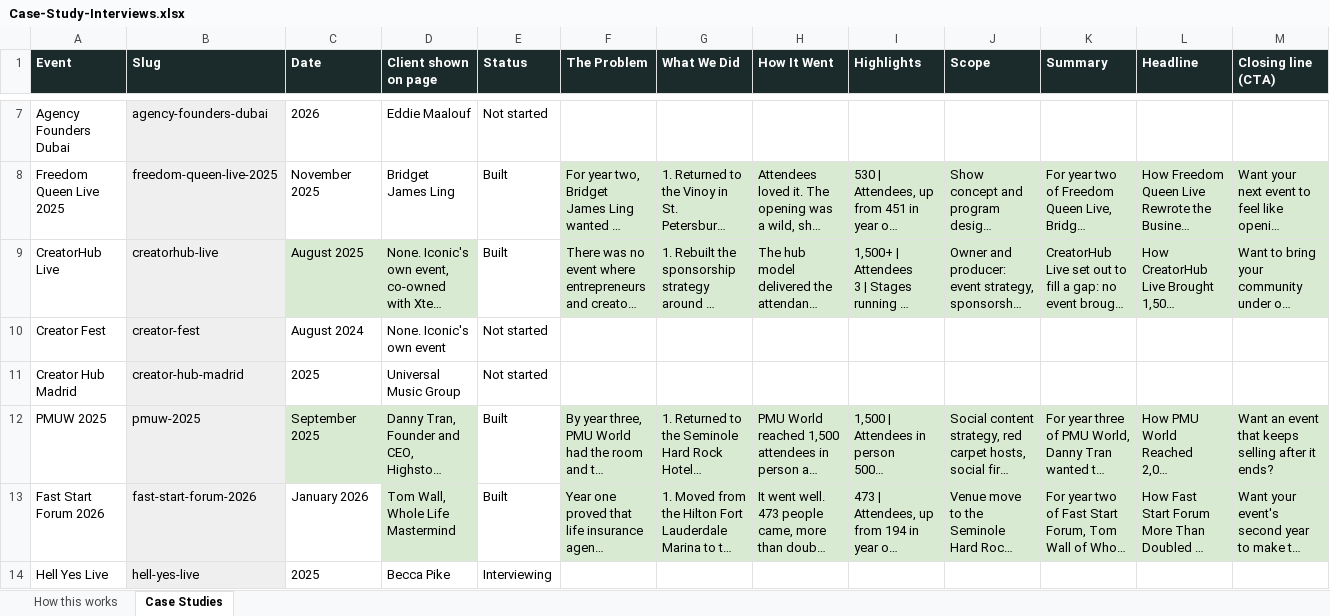
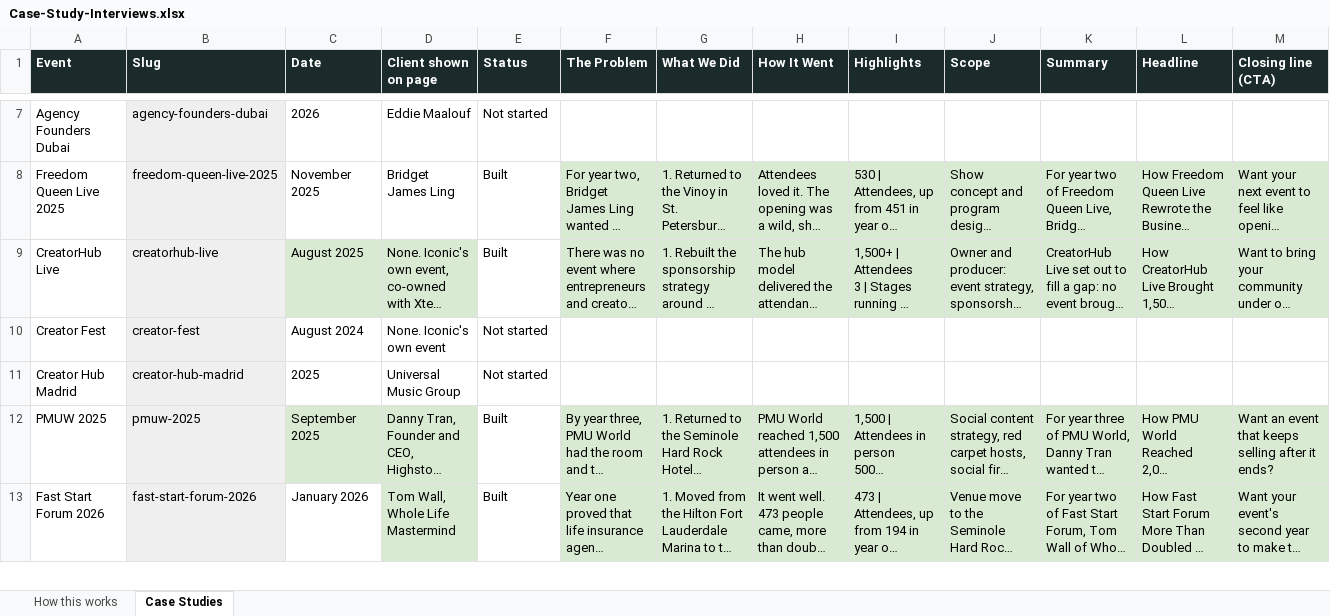
Before and after one commit to Iconic-Becker/IconEventsSite, an Excel workbook: docs/case-studies/Case-Study-Interviews.xlsx, sheet Case Studies, drawn as a sheet; only a part is shown, gaps mark what is left out; long unchanged cells end in …; values as stored, in another font and other column widths than the file's, no borders; removed rows and columns are numbered as before the commit, all else as after; rows hold the shown columns only; the diff covers the shown part only; the diff names each change by its address in the sheet, - before the commit and + after, or states it on an @@ line.

```diff
--- a/docs/case-studies/Case-Study-Interviews.xlsx (sheet Case Studies)
+++ b/docs/case-studies/Case-Study-Interviews.xlsx (sheet Case Studies)
-row 14: Hell Yes Live | hell-yes-live | 2025 | Becca Pike | Interviewing
```
Also changed, not shown: 1 added row elsewhere in this sheet, 1 other file.
